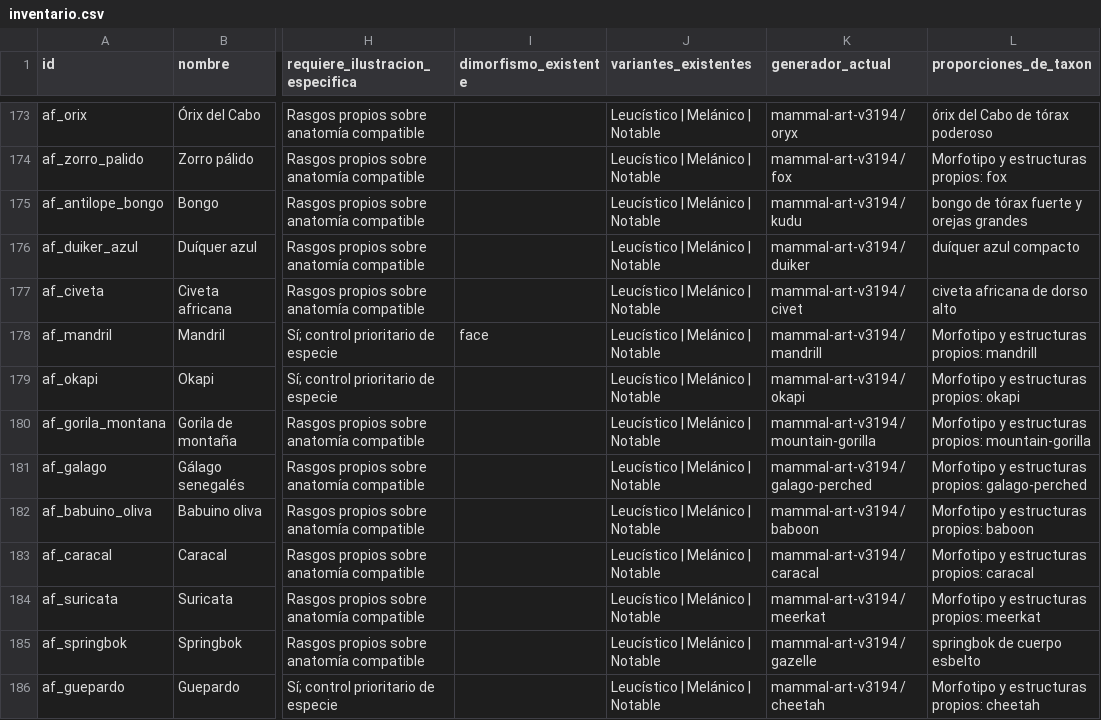
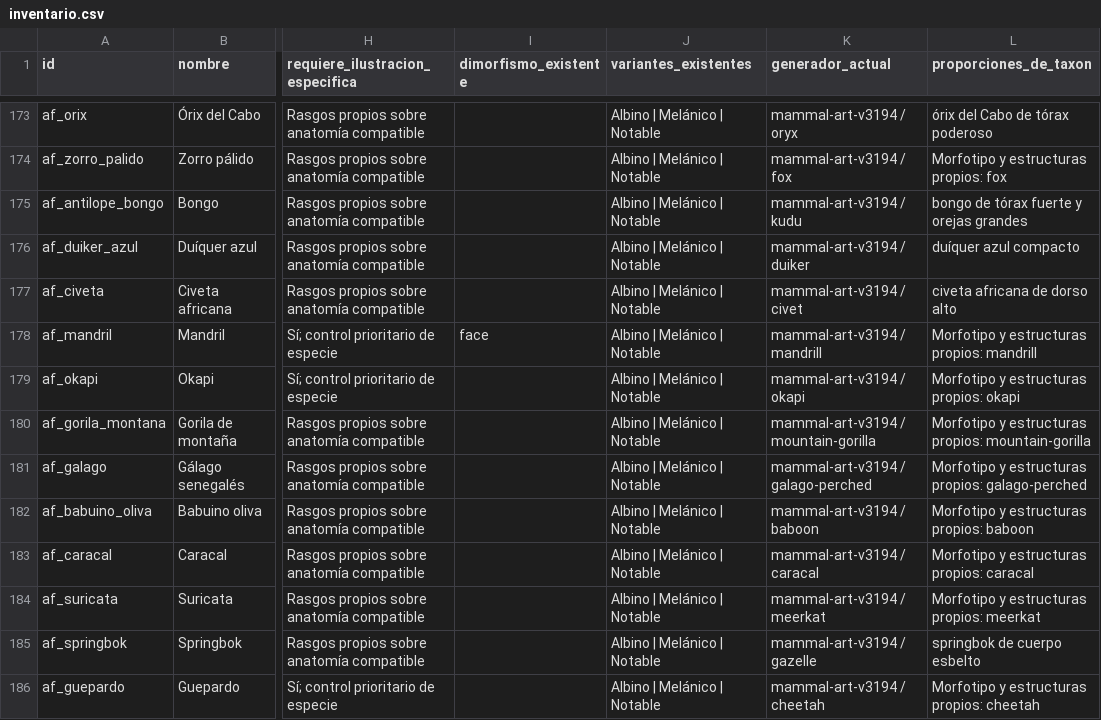
Before and after one commit to pruizbohle/gran-atlas-naturaleza, a CSV file: docs/mamiferos-v3194/inventario.csv, drawn as a sheet; only a part is shown, gaps mark what is left out; the diff covers the shown part only; the diff names each change by its address in the sheet, - before the commit and + after, or states it on an @@ line.

```diff
--- a/docs/mamiferos-v3194/inventario.csv
+++ b/docs/mamiferos-v3194/inventario.csv
-J173:J186 (variantes_existentes): Leucístico | Melánico | Notable
+J173:J186 (variantes_existentes): Albino | Melánico | Notable
```
Also changed, not shown: 117 edited cells elsewhere in this file, docs/aves-v3193/inventario.csv, 36 other files.
